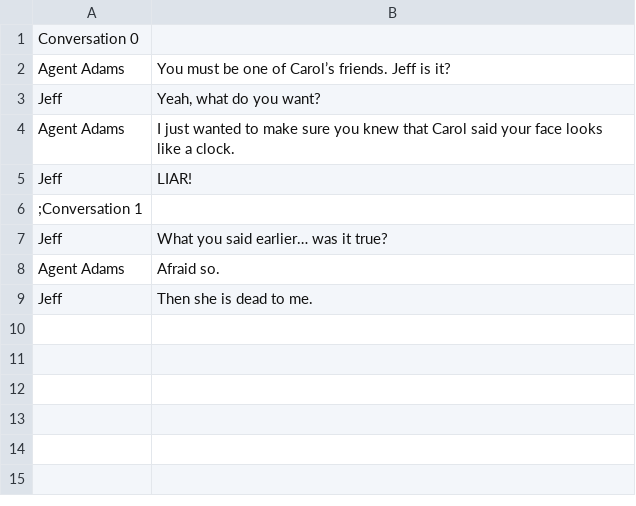
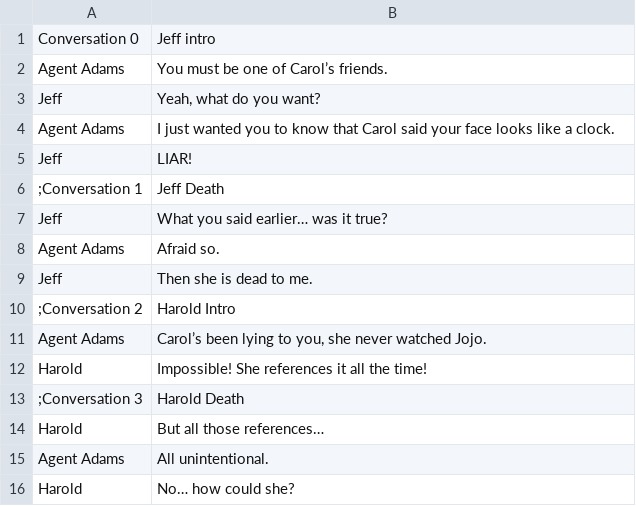
Before and after one commit to WickerPrison/Arcanacide, a CSV file: Assets/Resources/CSV/CarolsFriends.csv, drawn as a sheet.

Commit message:
set up Harold gameplay

```diff
--- a/Assets/Resources/CSV/CarolsFriends.csv
+++ b/Assets/Resources/CSV/CarolsFriends.csv
@@ -1,7 +1,7 @@
-Conversation 0|
-Agent Adams|You must be one of Carol’s friends. Jeff is it?
+Conversation 0|Jeff intro
+Agent Adams|You must be one of Carol’s friends.
 Jeff|Yeah, what do you want?
-Agent Adams|I just wanted to make sure you knew that Carol said your face looks like a clock.
+Agent Adams|I just wanted you to know that Carol said your face looks like a clock.
 Jeff|LIAR!
-;Conversation 1|
+;Conversation 1|Jeff Death
 Jeff|What you said earlier… was it true?
@@ -9 +9,8 @@ Agent Adams|Afraid so.
 Jeff|Then she is dead to me.
+;Conversation 2|Harold Intro
+Agent Adams|Carol’s been lying to you, she never watched Jojo.
+Harold|Impossible! She references it all the time!
+;Conversation 3|Harold Death
+Harold|But all those references…
+Agent Adams|All unintentional.
+Harold|No… how could she?
```
Also changed, not shown: 8 other files.
